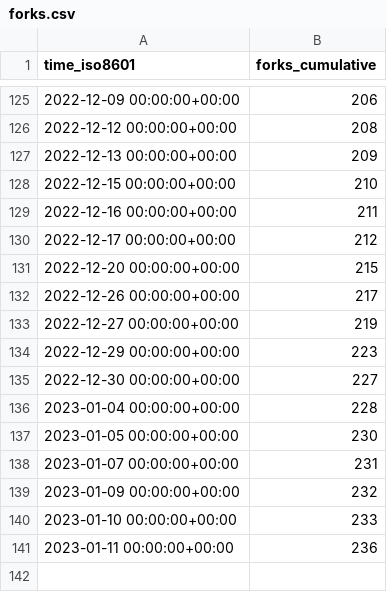
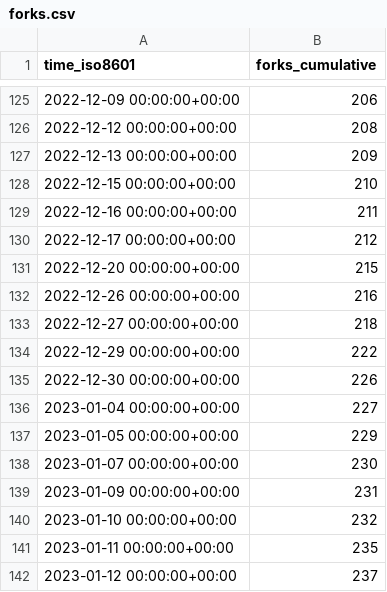
Before and after one commit to immich-app/immich, a CSV file: immich-app/immich/ghrs-data/forks.csv, drawn as a sheet; only a part is shown, gaps mark what is left out.

```diff
--- a/immich-app/immich/ghrs-data/forks.csv
+++ b/immich-app/immich/ghrs-data/forks.csv
@@ -131,11 +131,12 @@ time_iso8601,forks_cumulative
 2022-12-20 00:00:00+00:00,215
-2022-12-26 00:00:00+00:00,217
-2022-12-27 00:00:00+00:00,219
-2022-12-29 00:00:00+00:00,223
-2022-12-30 00:00:00+00:00,227
-2023-01-04 00:00:00+00:00,228
-2023-01-05 00:00:00+00:00,230
-2023-01-07 00:00:00+00:00,231
-2023-01-09 00:00:00+00:00,232
-2023-01-10 00:00:00+00:00,233
-2023-01-11 00:00:00+00:00,236
+2022-12-26 00:00:00+00:00,216
+2022-12-27 00:00:00+00:00,218
+2022-12-29 00:00:00+00:00,222
+2022-12-30 00:00:00+00:00,226
+2023-01-04 00:00:00+00:00,227
+2023-01-05 00:00:00+00:00,229
+2023-01-07 00:00:00+00:00,230
+2023-01-09 00:00:00+00:00,231
+2023-01-10 00:00:00+00:00,232
+2023-01-11 00:00:00+00:00,235
+2023-01-12 00:00:00+00:00,237
```
Also changed, not shown: immich-app/immich/ghrs-data/stargazers.csv.
